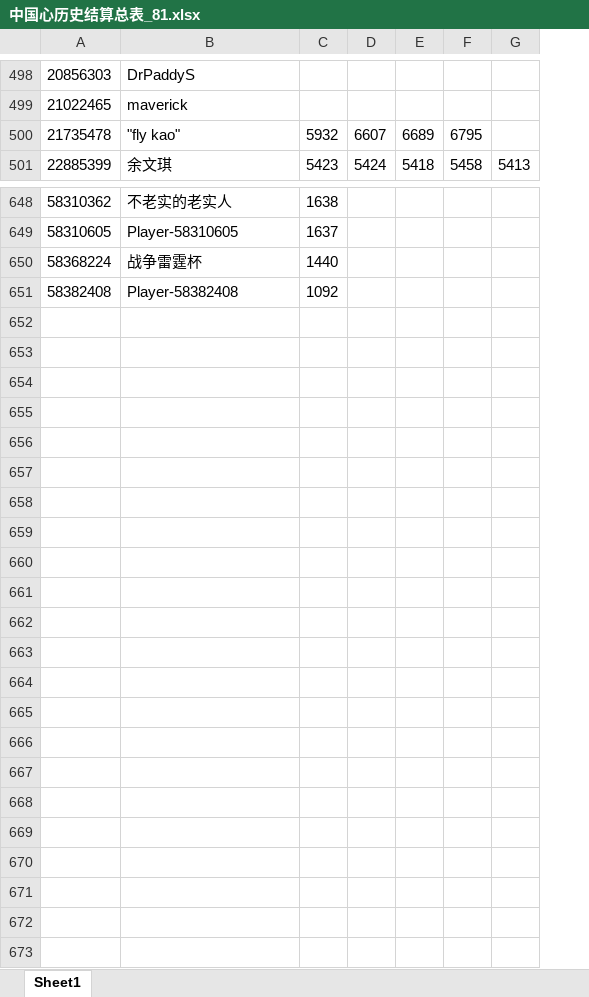
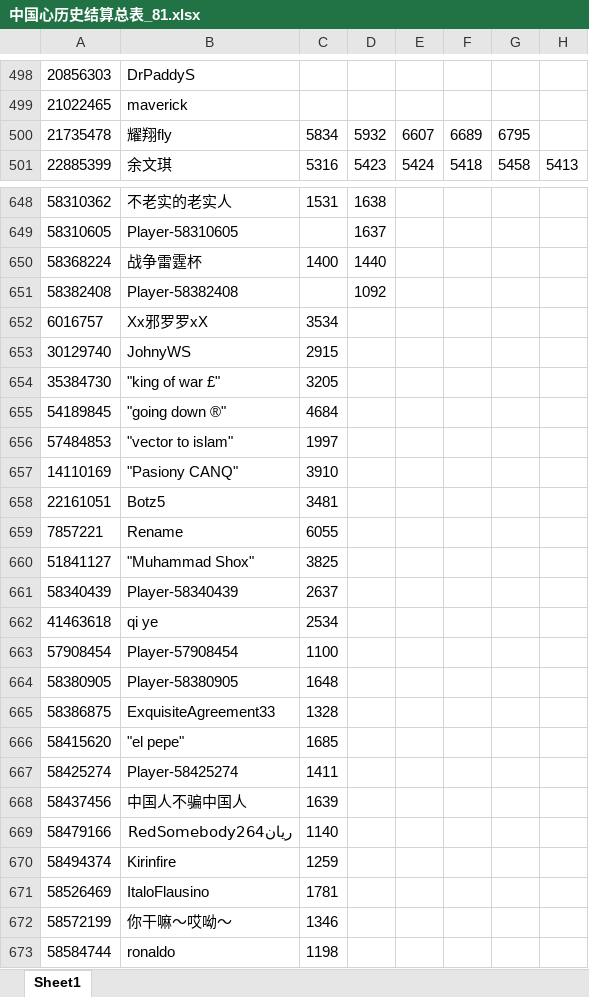
Before and after one commit to CTWYouYu/ZGX_Public, an Excel workbook: 0_历史总表/中国心历史结算总表_81.xlsx, sheet Sheet1, drawn as a sheet; only a part is shown, gaps mark what is left out; values as stored, in another font and other column widths than the file's, no borders; rows hold the shown columns only; the diff names each change by its address in the sheet, - before the commit and + after, or states it on an @@ line.

```diff
--- a/0_历史总表/中国心历史结算总表_81.xlsx (sheet Sheet1)
+++ b/0_历史总表/中国心历史结算总表_81.xlsx (sheet Sheet1)
+column C, rows 500-501: 5834 | 5316; rows 648-650: 1531 |  | 1400
-B500: "fly kao"
+B500: 耀翔fly
+row 652: 6016757 | Xx邪罗罗xX | 3534
+row 653: 30129740 | JohnyWS | 2915
+row 654: 35384730 | "king of war £" | 3205
+row 655: 54189845 | "going down ®" | 4684
+row 656: 57484853 | "vector to islam" | 1997
+row 657: 14110169 | "Pasiony CANQ" | 3910
+row 658: 22161051 | Botz5 | 3481
+row 659: 7857221 | Rename | 6055
+row 660: 51841127 | "Muhammad Shox" | 3825
+row 661: 58340439 | Player-58340439 | 2637
+row 662: 41463618 | qi ye | 2534
+row 663: 57908454 | Player-57908454 | 1100
+row 664: 58380905 | Player-58380905 | 1648
+row 665: 58386875 | ExquisiteAgreement33 | 1328
+row 666: 58415620 | "el pepe" | 1685
+row 667: 58425274 | Player-58425274 | 1411
+row 668: 58437456 | 中国人不骗中国人 | 1639
+row 669: 58479166 | ريانRedSomebody264 | 1140
+row 670: 58494374 | Kirinfire | 1259
+row 671: 58526469 | ItaloFlausino | 1781
+row 672: 58572199 | 你干嘛～哎呦～ | 1346
+row 673: 58584744 | ronaldo | 1198
```
Also changed, not shown: 1 other file.
